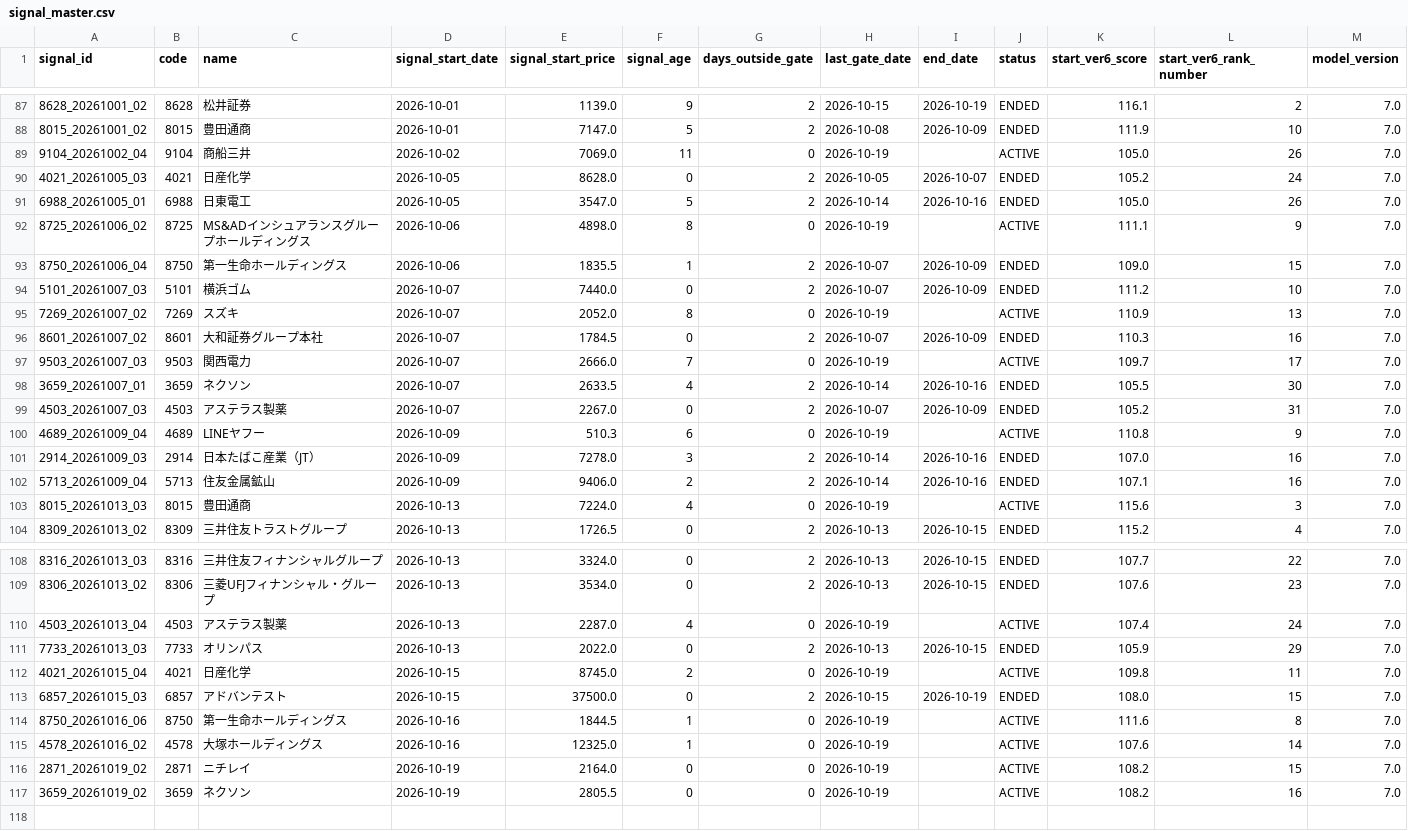
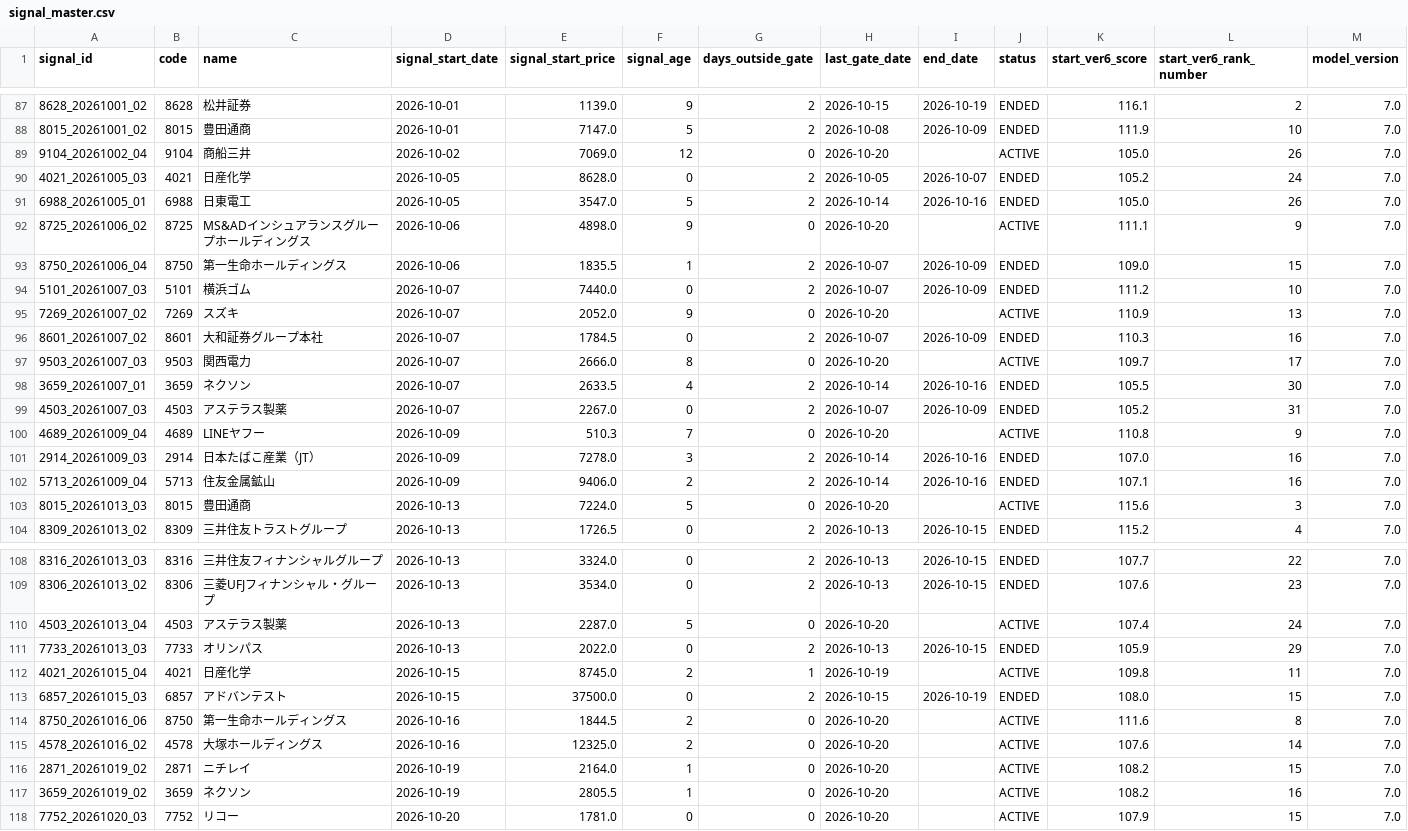
Before and after one commit to izumi7139-ai/nikkei225-line-bot, a CSV file: data/signal_master.csv, drawn as a sheet; only a part is shown, gaps mark what is left out; the diff covers the shown part only.

```diff
--- a/data/signal_master.csv
+++ b/data/signal_master.csv
@@ -88,17 +88,17 @@
 8015_20261001_02,8015,豊田通商,2026-10-01,7147.0,5,2,2026-10-08,2026-10-09,ENDED,111.9,10,7.0
-9104_20261002_04,9104,商船三井,2026-10-02,7069.0,11,0,2026-10-19,,ACTIVE,105.0,26,7.0
+9104_20261002_04,9104,商船三井,2026-10-02,7069.0,12,0,2026-10-20,,ACTIVE,105.0,26,7.0
 4021_20261005_03,4021,日産化学,2026-10-05,8628.0,0,2,2026-10-05,2026-10-07,ENDED,105.2,24,7.0
 6988_20261005_01,6988,日東電工,2026-10-05,3547.0,5,2,2026-10-14,2026-10-16,ENDED,105.0,26,7.0
-8725_20261006_02,8725,MS&ADインシュアランスグループホールディングス,2026-10-06,4898.0,8,0,2026-10-19,,ACTIVE,111.1,9,7.0
+8725_20261006_02,8725,MS&ADインシュアランスグループホールディングス,2026-10-06,4898.0,9,0,2026-10-20,,ACTIVE,111.1,9,7.0
 8750_20261006_04,8750,第一生命ホールディングス,2026-10-06,1835.5,1,2,2026-10-07,2026-10-09,ENDED,109.0,15,7.0
 5101_20261007_03,5101,横浜ゴム,2026-10-07,7440.0,0,2,2026-10-07,2026-10-09,ENDED,111.2,10,7.0
-7269_20261007_02,7269,スズキ,2026-10-07,2052.0,8,0,2026-10-19,,ACTIVE,110.9,13,7.0
+7269_20261007_02,7269,スズキ,2026-10-07,2052.0,9,0,2026-10-20,,ACTIVE,110.9,13,7.0
 8601_20261007_02,8601,大和証券グループ本社,2026-10-07,1784.5,0,2,2026-10-07,2026-10-09,ENDED,110.3,16,7.0
-9503_20261007_03,9503,関西電力,2026-10-07,2666.0,7,0,2026-10-19,,ACTIVE,109.7,17,7.0
+9503_20261007_03,9503,関西電力,2026-10-07,2666.0,8,0,2026-10-20,,ACTIVE,109.7,17,7.0
 3659_20261007_01,3659,ネクソン,2026-10-07,2633.5,4,2,2026-10-14,2026-10-16,ENDED,105.5,30,7.0
 4503_20261007_03,4503,アステラス製薬,2026-10-07,2267.0,0,2,2026-10-07,2026-10-09,ENDED,105.2,31,7.0
-4689_20261009_04,4689,LINEヤフー,2026-10-09,510.3,6,0,2026-10-19,,ACTIVE,110.8,9,7.0
+4689_20261009_04,4689,LINEヤフー,2026-10-09,510.3,7,0,2026-10-20,,ACTIVE,110.8,9,7.0
 2914_20261009_03,2914,日本たばこ産業（JT）,2026-10-09,7278.0,3,2,2026-10-14,2026-10-16,ENDED,107.0,16,7.0
 5713_20261009_04,5713,住友金属鉱山,2026-10-09,9406.0,2,2,2026-10-14,2026-10-16,ENDED,107.1,16,7.0
-8015_20261013_03,8015,豊田通商,2026-10-13,7224.0,4,0,2026-10-19,,ACTIVE,115.6,3,7.0
+8015_20261013_03,8015,豊田通商,2026-10-13,7224.0,5,0,2026-10-20,,ACTIVE,115.6,3,7.0
 8309_20261013_02,8309,三井住友トラストグループ,2026-10-13,1726.5,0,2,2026-10-13,2026-10-15,ENDED,115.2,4,7.0
@@ -109,9 +109,10 @@
 8306_20261013_02,8306,三菱UFJフィナンシャル・グループ,2026-10-13,3534.0,0,2,2026-10-13,2026-10-15,ENDED,107.6,23,7.0
-4503_20261013_04,4503,アステラス製薬,2026-10-13,2287.0,4,0,2026-10-19,,ACTIVE,107.4,24,7.0
+4503_20261013_04,4503,アステラス製薬,2026-10-13,2287.0,5,0,2026-10-20,,ACTIVE,107.4,24,7.0
 7733_20261013_03,7733,オリンパス,2026-10-13,2022.0,0,2,2026-10-13,2026-10-15,ENDED,105.9,29,7.0
-4021_20261015_04,4021,日産化学,2026-10-15,8745.0,2,0,2026-10-19,,ACTIVE,109.8,11,7.0
+4021_20261015_04,4021,日産化学,2026-10-15,8745.0,2,1,2026-10-19,,ACTIVE,109.8,11,7.0
 6857_20261015_03,6857,アドバンテスト,2026-10-15,37500.0,0,2,2026-10-15,2026-10-19,ENDED,108.0,15,7.0
-8750_20261016_06,8750,第一生命ホールディングス,2026-10-16,1844.5,1,0,2026-10-19,,ACTIVE,111.6,8,7.0
-4578_20261016_02,4578,大塚ホールディングス,2026-10-16,12325.0,1,0,2026-10-19,,ACTIVE,107.6,14,7.0
-2871_20261019_02,2871,ニチレイ,2026-10-19,2164.0,0,0,2026-10-19,,ACTIVE,108.2,15,7.0
-3659_20261019_02,3659,ネクソン,2026-10-19,2805.5,0,0,2026-10-19,,ACTIVE,108.2,16,7.0
+8750_20261016_06,8750,第一生命ホールディングス,2026-10-16,1844.5,2,0,2026-10-20,,ACTIVE,111.6,8,7.0
+4578_20261016_02,4578,大塚ホールディングス,2026-10-16,12325.0,2,0,2026-10-20,,ACTIVE,107.6,14,7.0
+2871_20261019_02,2871,ニチレイ,2026-10-19,2164.0,1,0,2026-10-20,,ACTIVE,108.2,15,7.0
+3659_20261019_02,3659,ネクソン,2026-10-19,2805.5,1,0,2026-10-20,,ACTIVE,108.2,16,7.0
+7752_20261020_03,7752,リコー,2026-10-20,1781.0,0,0,2026-10-20,,ACTIVE,107.9,15,7.0
```
Also changed, not shown: 14 edited cells elsewhere in this file, data/performance_summary.csv, reports/monthly/performance_summary.csv, 4 other files.
